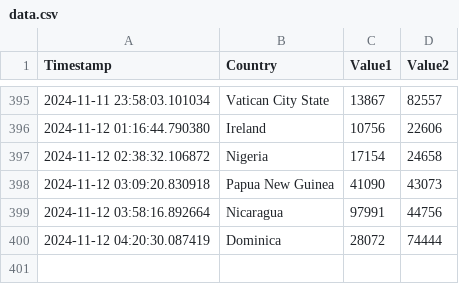
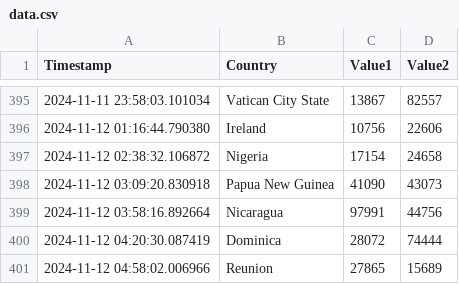
Before and after one commit to Swadeep888/DayTracking, a CSV file: data.csv, drawn as a sheet; only a part is shown, gaps mark what is left out.

Commit message:
Update CSV file with new data

```diff
--- a/data.csv
+++ b/data.csv
@@ -400 +400,2 @@ Timestamp,Country,Value1,Value2
 2024-11-12 04:20:30.087419,Dominica,28072,74444
+2024-11-12 04:58:02.006966,Reunion,27865,15689
```
